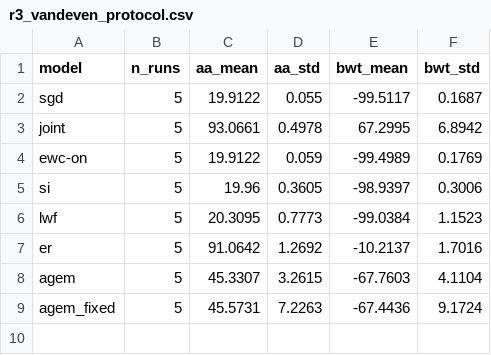
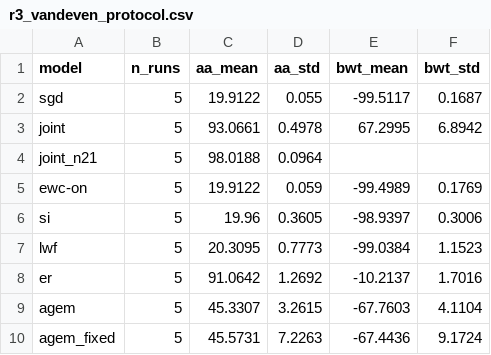
Before and after one commit to JonPark0/cl_benchmarks, a CSV file: results/wsl/r3_vandeven_protocol.csv, drawn as a sheet.

Commit message:
Correct Joint literature comparison via matched training budget (n_epochs=21)
Joint's protocol-matched rerun previously used n_epochs=1 because the
--fitting_mode/--n_iters flags matched to van de Ven et al. only affect
Mammoth's per-task training loop, which models/joint.py never enters
(observe() is a no-op, so joint.py's own for e in range(n_epochs) loop
runs instead). Van de Ven's Joint used the same total iteration budget
as the sequential protocol (5x2,000 iterations at batch 128, ~21 epochs
over the full training set). Re-running with --n_epochs 21 gives
98.02+-0.10%, matching the literature value (98.17+-0.04%) within
0.15pp and confirming the earlier 93.07% was a training-budget artifact,
not a residual gap.

Also includes the s.e.m./std comparison figures and loss-valley figure
generation script, and regenerated plots reflecting the corrected data.

```diff
--- a/results/wsl/r3_vandeven_protocol.csv
+++ b/results/wsl/r3_vandeven_protocol.csv
@@ -3,2 +3,3 @@ sgd,5,19.9122,0.055,-99.5117,0.1687
 joint,5,93.0661,0.4978,67.2995,6.8942
+joint_n21,5,98.0188,0.0964,,
 ewc-on,5,19.9122,0.059,-99.4989,0.1769
```
Also changed, not shown: 10 other files.
